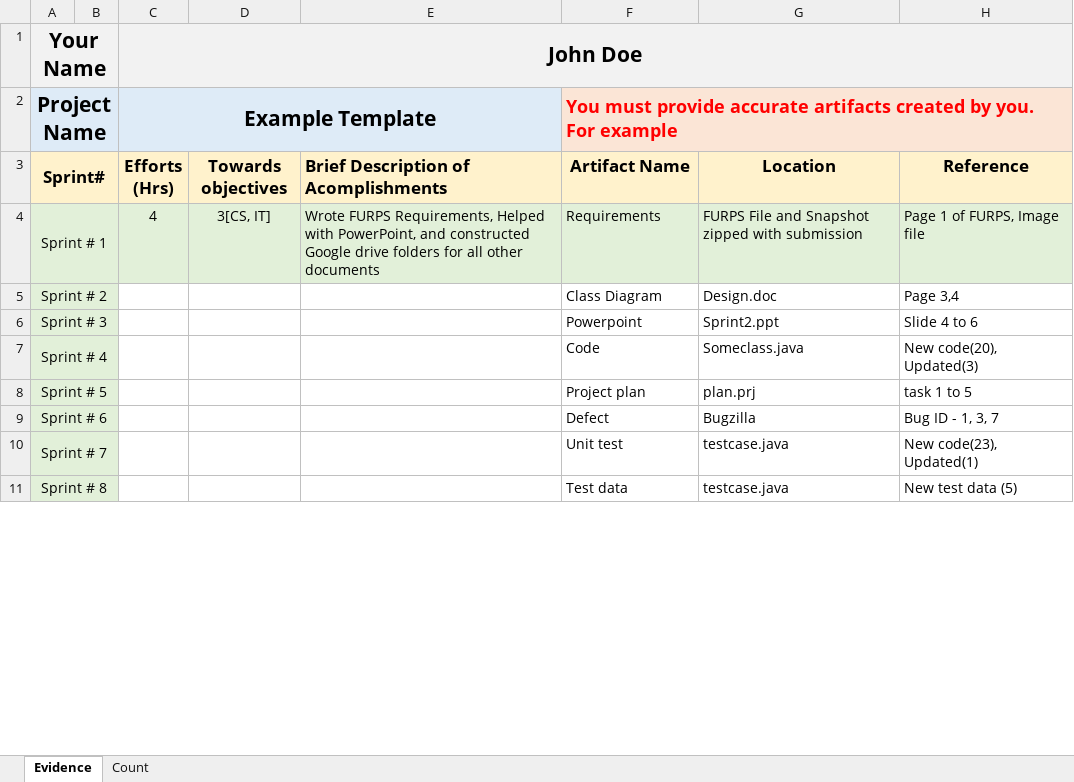
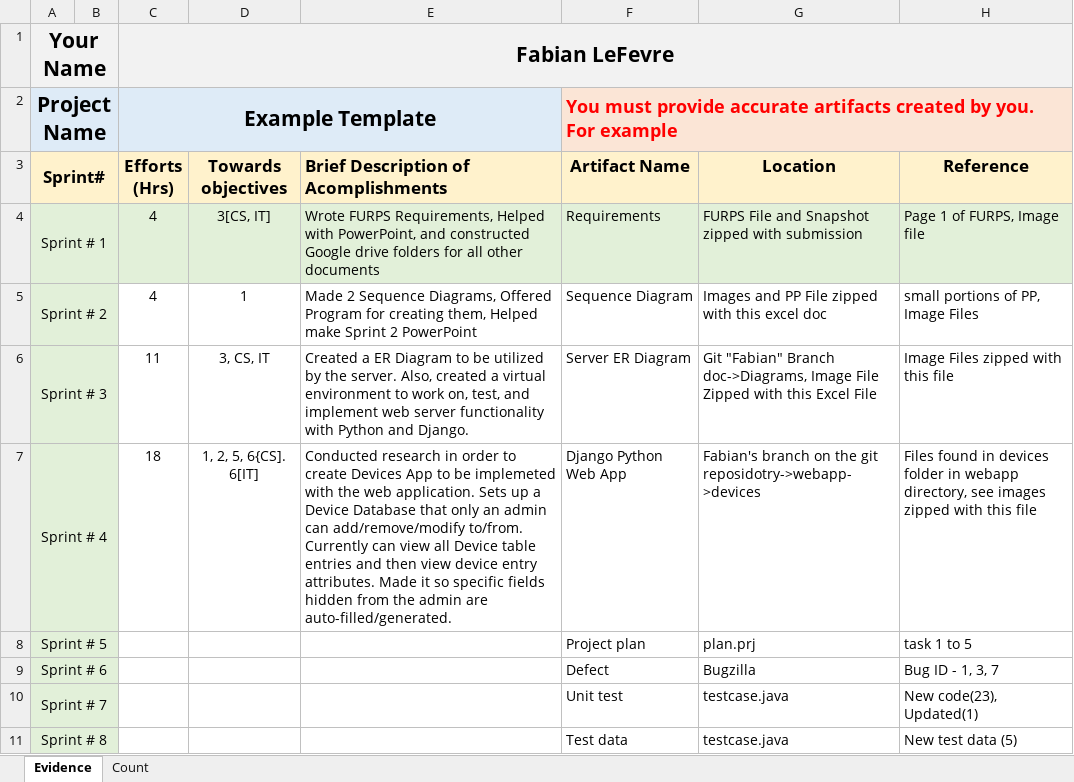
Before and after one commit to Faboover/School, an Excel workbook: OU Year 3 - 2018/W19 Semester/Senior Project/Projects/Sprints/Sprint 4/Efforts Logbook.xlsx, sheet Evidence, drawn as a sheet; only a part is shown; values as stored, in another font and other column widths than the file's, no borders; the diff names each change by its address in the sheet, - before the commit and + after, or states it on an @@ line.

Commit message:
Sprint 4 started in order to turn in

```diff
--- a/OU Year 3 - 2018/W19 Semester/Senior Project/Projects/Sprints/Sprint 4/Efforts Logbook.xlsx (sheet Evidence)
+++ b/OU Year 3 - 2018/W19 Semester/Senior Project/Projects/Sprints/Sprint 4/Efforts Logbook.xlsx (sheet Evidence)
-C1 (Efforts (Hrs)): John Doe
+C1 (Efforts (Hrs)): Fabian LeFevre
-C5 (Efforts (Hrs)): (empty)
+C5 (Efforts (Hrs)): 4
-D5 (Towards objectives): (empty)
+D5 (Towards objectives): 1
-E5: (empty)
+E5: Made 2 Sequence Diagrams, Offered Program for creating them, Helped make Sprint 2 PowerPoint
-F5 (Artifact Name): Class Diagram
+F5 (Artifact Name): Sequence Diagram
-G5 (Location): Design.doc
+G5 (Location): Images and PP File zipped with this excel doc
-H5 (Reference): Page 3,4
+H5 (Reference): small portions of PP, Image Files
-C6 (Efforts (Hrs)): (empty)
+C6 (Efforts (Hrs)): 11
-D6 (Towards objectives): (empty)
+D6 (Towards objectives): 3, CS, IT
-E6: (empty)
+E6: Created a ER Diagram to be utilized by the server. Also, created a virtual environment to work on, test, and implement web server functionality with Python and Django.
-F6 (Artifact Name): Powerpoint
+F6 (Artifact Name): Server ER Diagram
-G6 (Location): Sprint2.ppt
+G6 (Location): Git "Fabian" Branch doc->Diagrams, Image File Zipped with this Excel File
-H6 (Reference): Slide 4 to 6
+H6 (Reference): Image Files zipped with this file
-C7 (Efforts (Hrs)): (empty)
+C7 (Efforts (Hrs)): 18
-D7 (Towards objectives): (empty)
+D7 (Towards objectives): 1, 2, 5, 6{CS]. 6[IT]
-E7: (empty)
+E7: Conducted research in order to create Devices App to be implemeted with the web application. Sets up a Device Database that only an admin can add/remove/modify to/from. Currently can view all Device table entries and then view device entry attributes. Made it so specific fields hidden from the admin are auto-filled/generated.
-F7 (Artifact Name): Code
+F7 (Artifact Name): Django Python Web App
-G7 (Location): Someclass.java
+G7 (Location): Fabian's branch on the git reposidotry->webapp->devices
-H7 (Reference): New code(20), Updated(3)
+H7 (Reference): Files found in devices folder in webapp directory, see images zipped with this file
```
Also changed, not shown: sheet Count, 4 other files.
